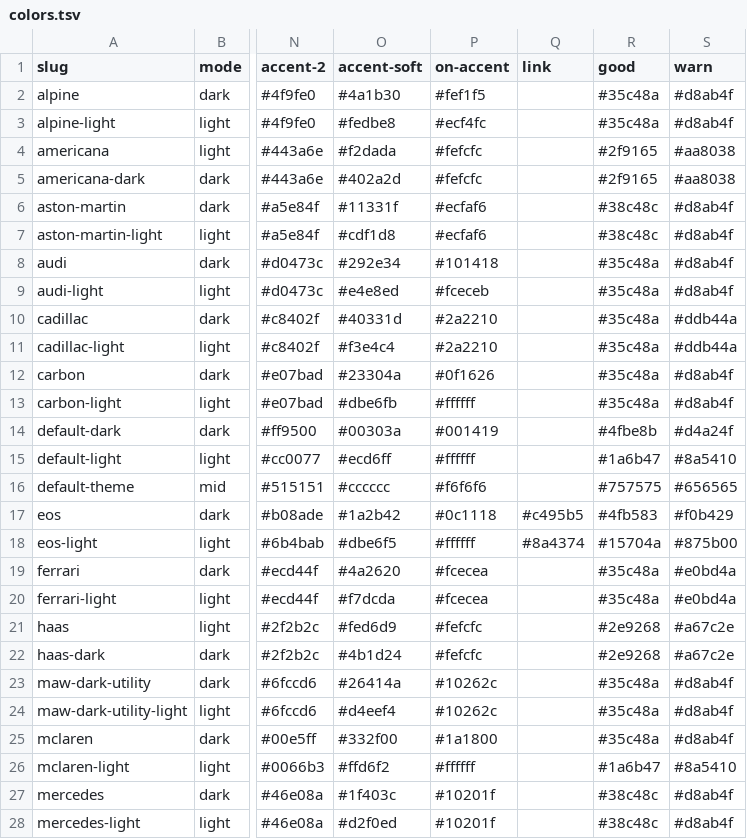
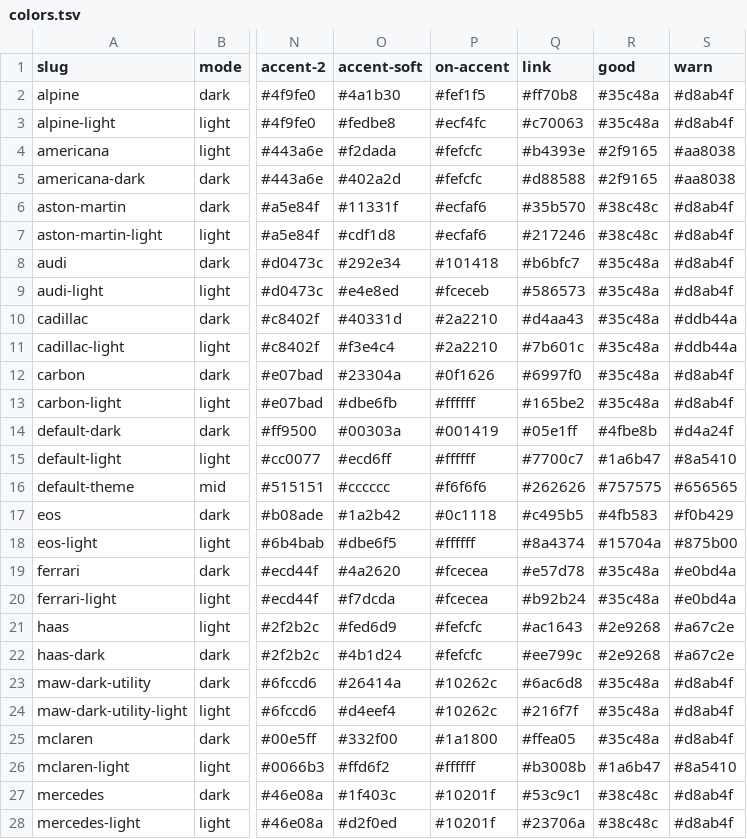
Before and after one commit to mawizorek/maw-themes, a TSV file: vectors/colors.tsv, drawn as a sheet; only a part is shown, gaps mark what is left out; the diff covers the shown part only; the diff names each change by its address in the sheet, - before the commit and + after, or states it on an @@ line.

Commit message:
colors: author the `link` column on all 37 rows that had none (#11)

```diff
--- a/vectors/colors.tsv
+++ b/vectors/colors.tsv
-Q2 (link): (empty)
+Q2 (link): #ff70b8
-Q3 (link): (empty)
+Q3 (link): #c70063
-Q4 (link): (empty)
+Q4 (link): #b4393e
-Q5 (link): (empty)
+Q5 (link): #d88588
-Q6 (link): (empty)
+Q6 (link): #35b570
-Q7 (link): (empty)
+Q7 (link): #217246
-Q8 (link): (empty)
+Q8 (link): #b6bfc7
-Q9 (link): (empty)
+Q9 (link): #586573
-Q10 (link): (empty)
+Q10 (link): #d4aa43
-Q11 (link): (empty)
+Q11 (link): #7b601c
-Q12 (link): (empty)
+Q12 (link): #6997f0
-Q13 (link): (empty)
+Q13 (link): #165be2
-Q14 (link): (empty)
+Q14 (link): #05e1ff
-Q15 (link): (empty)
+Q15 (link): #7700c7
-Q16 (link): (empty)
+Q16 (link): #262626
-Q19 (link): (empty)
+Q19 (link): #e57d78
-Q20 (link): (empty)
+Q20 (link): #b92b24
-Q21 (link): (empty)
+Q21 (link): #ac1643
-Q22 (link): (empty)
+Q22 (link): #ee799c
-Q23 (link): (empty)
+Q23 (link): #6ac6d8
-Q24 (link): (empty)
+Q24 (link): #216f7f
-Q25 (link): (empty)
+Q25 (link): #ffea05
-Q26 (link): (empty)
+Q26 (link): #b3008b
-Q27 (link): (empty)
+Q27 (link): #53c9c1
-Q28 (link): (empty)
+Q28 (link): #23706a
```
Also changed, not shown: 12 edited cells elsewhere in this file.
